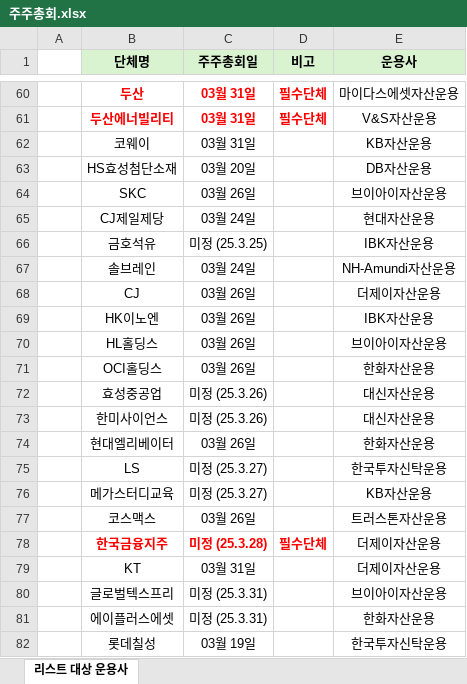
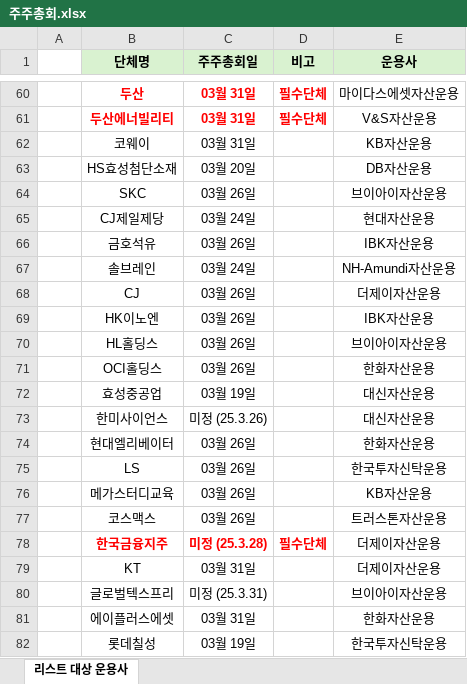
Before and after one commit to Celzook/Juchong, an Excel workbook: 주주총회.xlsx, sheet 리스트 대상 운용사, drawn as a sheet; only a part is shown, gaps mark what is left out; values as stored, in another font and other column widths than the file's, no borders; conditional formats not drawn; the diff names each change by its address in the sheet, - before the commit and + after, or states it on an @@ line.

Commit message:
주총일정 업데이트 (2026-03-12 00:11)

```diff
--- a/주주총회.xlsx (sheet 리스트 대상 운용사)
+++ b/주주총회.xlsx (sheet 리스트 대상 운용사)
-C66 (주주총회일): 미정 (25.3.25)
+C66 (주주총회일): 03월 26일
-C72 (주주총회일): 미정 (25.3.26)
+C72 (주주총회일): 03월 19일
-C75:C76 (주주총회일): 미정 (25.3.27)
+C75:C76 (주주총회일): 03월 26일
-C81 (주주총회일): 미정 (25.3.31)
+C81 (주주총회일): 03월 31일
```
